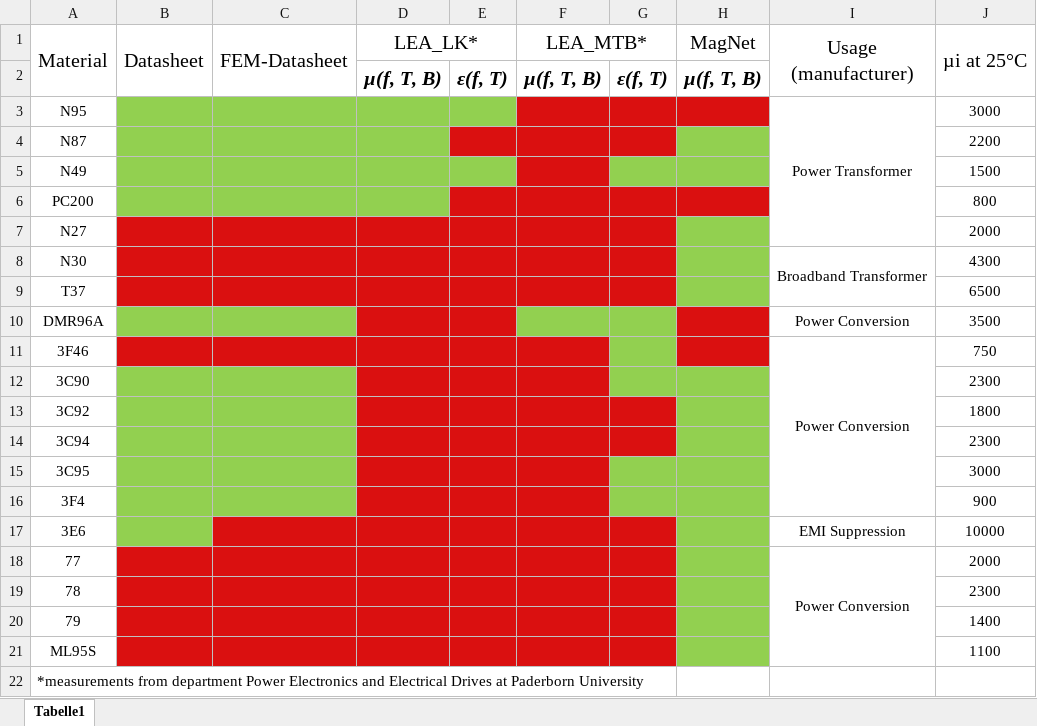
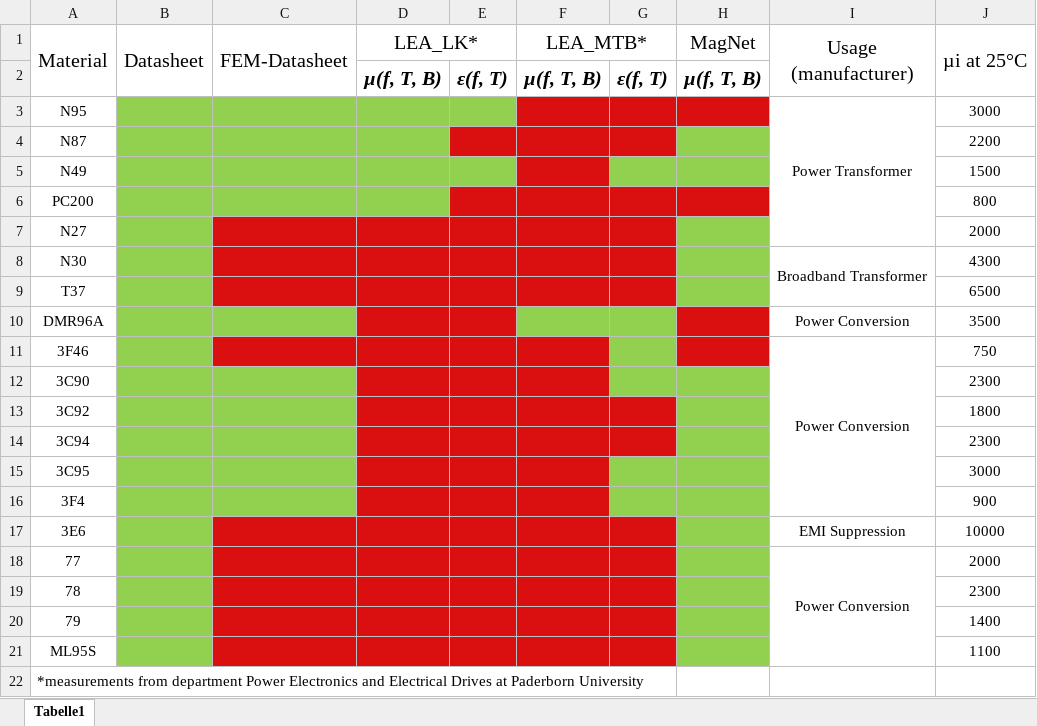
Before and after one commit to upb-lea/materialdatabase, an Excel workbook: docs/source/figures/Material_Database_Overview.xlsx, sheet Tabelle1, drawn as a sheet; only a part is shown; values as stored, in another font and other column widths than the file's, no borders; the diff names each change by its address in the sheet, - before the commit and + after, or states it on an @@ line.

Commit message:
added datasheet values for 77, 78, 79, ML95S, 3F46, N27, N30 and T37

```diff
--- a/docs/source/figures/Material_Database_Overview.xlsx (sheet Tabelle1)
+++ b/docs/source/figures/Material_Database_Overview.xlsx (sheet Tabelle1)
-B7:B9 fill: #DA1010
+B7:B9 fill: #92D050
-B11 fill: #DA1010
+B11 fill: #92D050
-B18:B21 fill: #DA1010
+B18:B21 fill: #92D050
```
Also changed, not shown: 3 other files.
